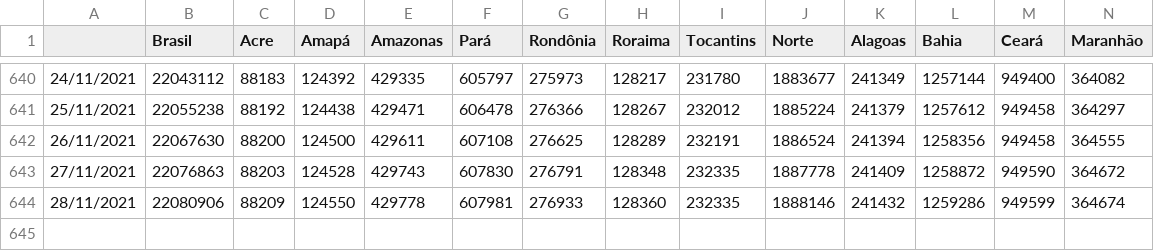
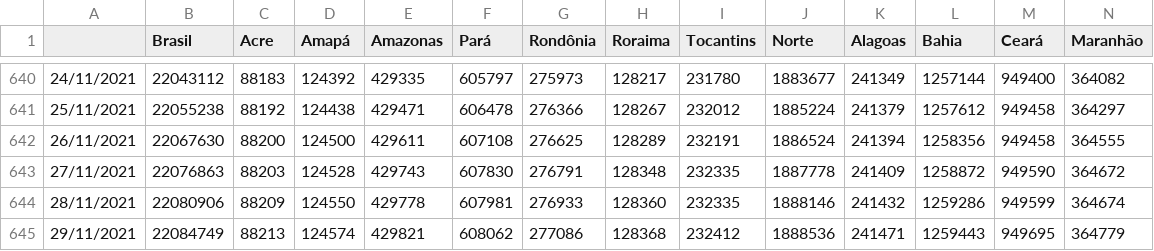
Before and after one commit to henriquemor/covid19-Brazil-timeseries, a CSV file: transp-confirmed.csv, drawn as a sheet; only a part is shown, gaps mark what is left out; rows hold the shown columns only; the diff names each change by its address in the sheet, - before the commit and + after, or states it on an @@ line.

Commit message:
chore: Update data from sheets

```diff
--- a/transp-confirmed.csv
+++ b/transp-confirmed.csv
+row 645: 29/11/2021 | 22084749 | 88213 | 124574 | 429821 | 608062 | 277086 | 128368 | 232412 | 1888536 | 241471 | 1259443 | 949695 | 364779
```
Also changed, not shown: confirmed-cases.csv, confirmed-new.csv, 5 other files.
